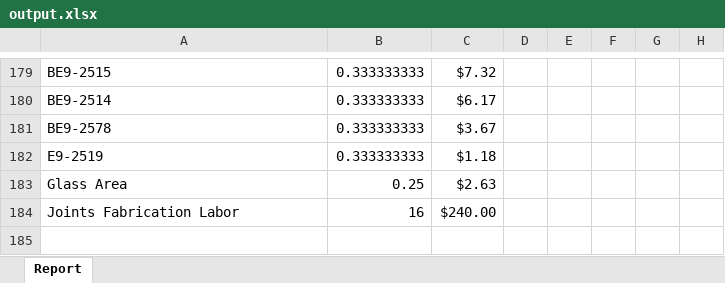
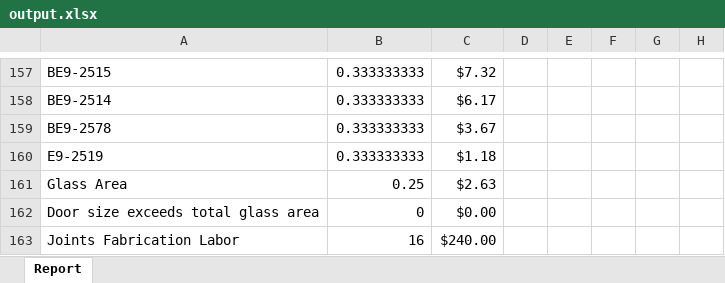
Before and after one commit to anthonyw298/Estimation, an Excel workbook: output.xlsx, sheet Report, drawn as a sheet; only a part is shown, gaps mark what is left out; values as stored, in another font and other column widths than the file's, no cell formats; the diff covers the shown part only; the diff names each change by its address in the sheet, - before the commit and + after, or states it on an @@ line.

```diff
--- a/output.xlsx (sheet Report)
+++ b/output.xlsx (sheet Report)
+row 162: Door size exceeds total glass area | 0 | $0.00
```
Also changed, not shown: 8 added rows, 30 removed rows and 185 edited cells elsewhere in this sheet, cell formats, 2 other files.
